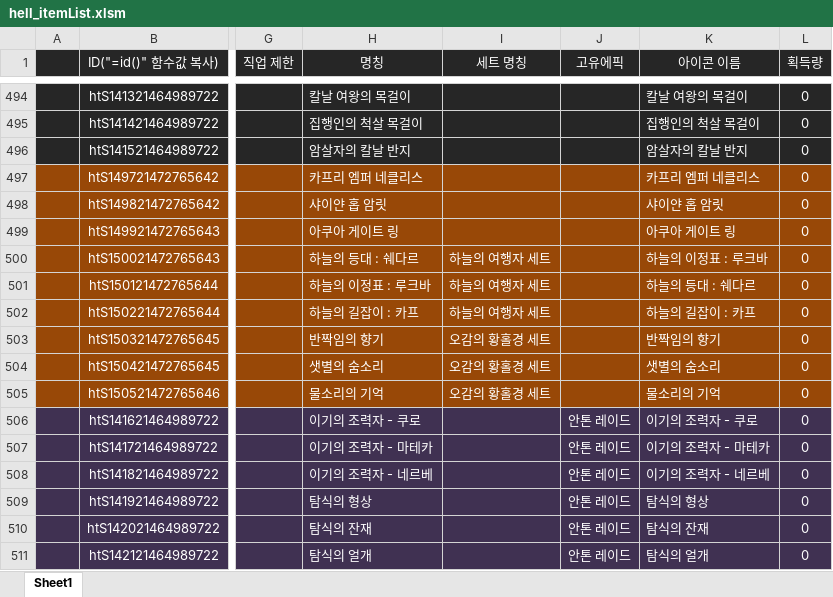
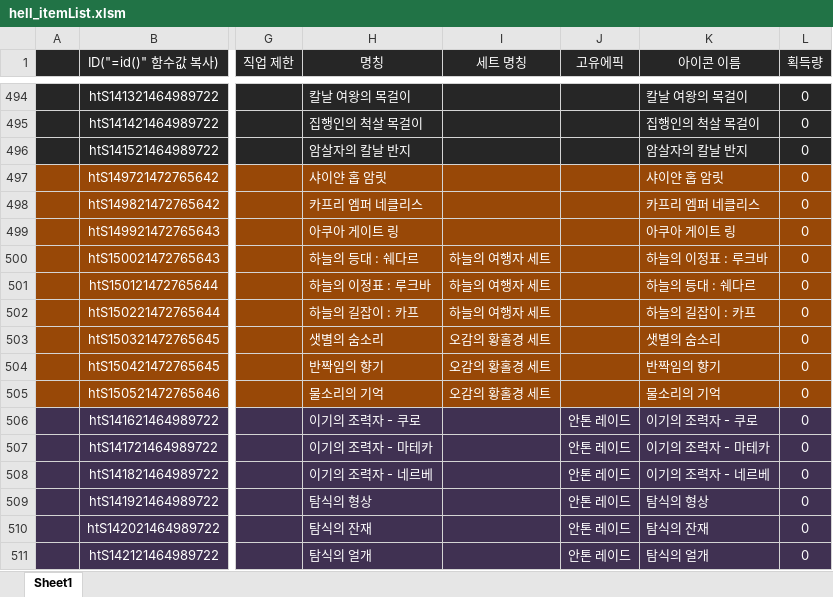
Before and after one commit to solarias/dnf, an Excel workbook: js/hell_itemList.xlsm, sheet Sheet1, drawn as a sheet; only a part is shown, gaps mark what is left out; values as stored, in another font and other column widths than the file's, no borders; the diff names each change by its address in the sheet, - before the commit and + after, or states it on an @@ line.

```diff
--- a/js/hell_itemList.xlsm (sheet Sheet1)
+++ b/js/hell_itemList.xlsm (sheet Sheet1)
-H497 (명칭): 카프리 엠퍼 네클리스
+H497 (명칭): 샤이얀 홉 암릿
-K497 (아이콘 이름): 카프리 엠퍼 네클리스
+K497 (아이콘 이름): 샤이얀 홉 암릿
-H498 (명칭): 샤이얀 홉 암릿
+H498 (명칭): 카프리 엠퍼 네클리스
-K498 (아이콘 이름): 샤이얀 홉 암릿
+K498 (아이콘 이름): 카프리 엠퍼 네클리스
-H503 (명칭): 반짝임의 향기
+H503 (명칭): 샛별의 숨소리
-K503 (아이콘 이름): 반짝임의 향기
+K503 (아이콘 이름): 샛별의 숨소리
-H504 (명칭): 샛별의 숨소리
+H504 (명칭): 반짝임의 향기
-K504 (아이콘 이름): 샛별의 숨소리
+K504 (아이콘 이름): 반짝임의 향기
```
Also changed, not shown: sprite/sprite_List.xlsm, 4 other files.
